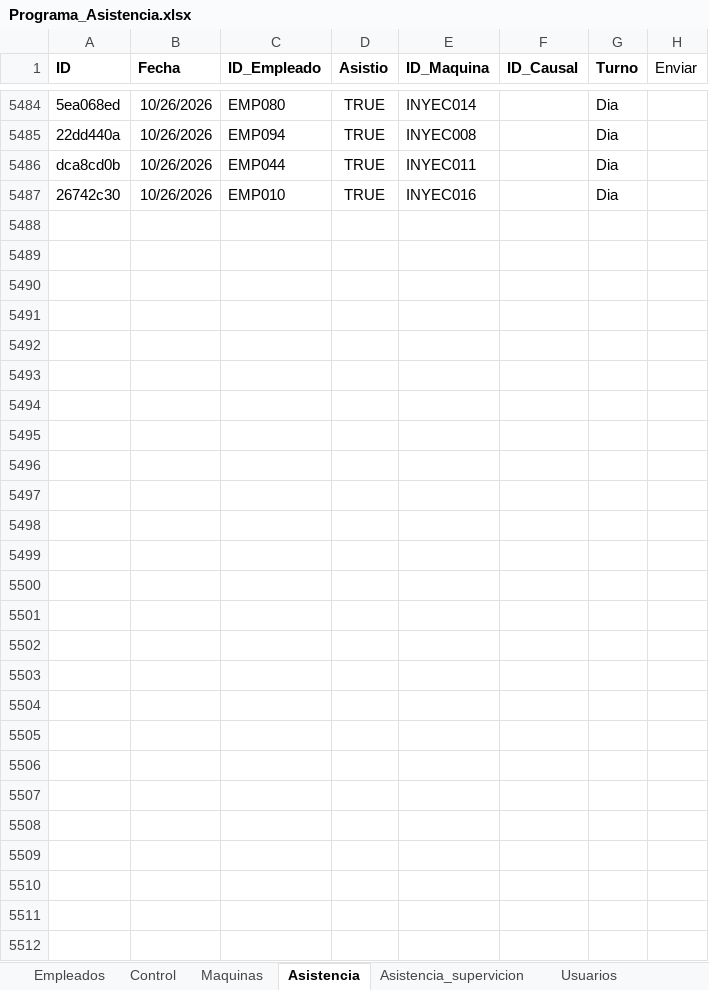
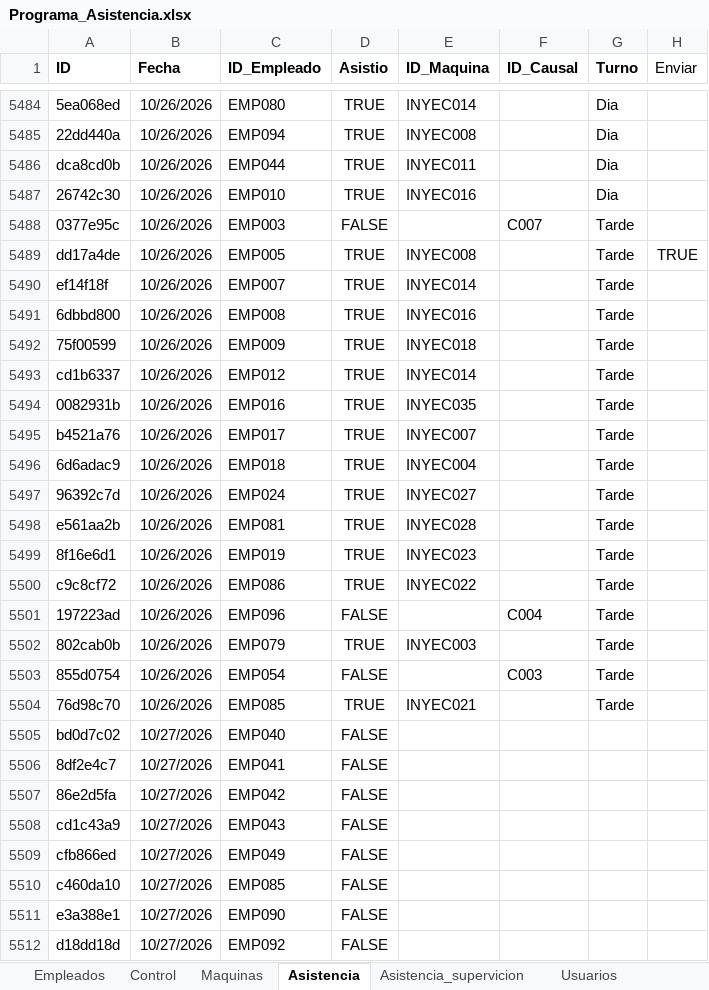
Before and after one commit to KevinQuimbayo/dashboard-merciko-data, an Excel workbook: Programa_Asistencia.xlsx, sheet Asistencia, drawn as a sheet; only a part is shown, gaps mark what is left out; values as stored, in another font and other column widths than the file's, no borders; table styles not drawn; the diff names each change by its address in the sheet, - before the commit and + after, or states it on an @@ line.

Commit message:
Sync - 2026-10-27 06:21

```diff
--- a/Programa_Asistencia.xlsx (sheet Asistencia)
+++ b/Programa_Asistencia.xlsx (sheet Asistencia)
+row 5488: 0377e95c | 10/26/2026 | EMP003 | FALSE |  | C007 | Tarde
+row 5489: dd17a4de | 10/26/2026 | EMP005 | TRUE | INYEC008 |  | Tarde | TRUE
+row 5490: ef14f18f | 10/26/2026 | EMP007 | TRUE | INYEC014 |  | Tarde
+row 5491: 6dbbd800 | 10/26/2026 | EMP008 | TRUE | INYEC016 |  | Tarde
+row 5492: 75f00599 | 10/26/2026 | EMP009 | TRUE | INYEC018 |  | Tarde
+row 5493: cd1b6337 | 10/26/2026 | EMP012 | TRUE | INYEC014 |  | Tarde
+row 5494: 0082931b | 10/26/2026 | EMP016 | TRUE | INYEC035 |  | Tarde
+row 5495: b4521a76 | 10/26/2026 | EMP017 | TRUE | INYEC007 |  | Tarde
+row 5496: 6d6adac9 | 10/26/2026 | EMP018 | TRUE | INYEC004 |  | Tarde
+row 5497: 96392c7d | 10/26/2026 | EMP024 | TRUE | INYEC027 |  | Tarde
+row 5498: e561aa2b | 10/26/2026 | EMP081 | TRUE | INYEC028 |  | Tarde
+row 5499: 8f16e6d1 | 10/26/2026 | EMP019 | TRUE | INYEC023 |  | Tarde
+row 5500: c9c8cf72 | 10/26/2026 | EMP086 | TRUE | INYEC022 |  | Tarde
+row 5501: 197223ad | 10/26/2026 | EMP096 | FALSE |  | C004 | Tarde
+row 5502: 802cab0b | 10/26/2026 | EMP079 | TRUE | INYEC003 |  | Tarde
+row 5503: 855d0754 | 10/26/2026 | EMP054 | FALSE |  | C003 | Tarde
+row 5504: 76d98c70 | 10/26/2026 | EMP085 | TRUE | INYEC021 |  | Tarde
+row 5505: bd0d7c02 | 10/27/2026 | EMP040 | FALSE
+row 5506: 8df2e4c7 | 10/27/2026 | EMP041 | FALSE
+row 5507: 86e2d5fa | 10/27/2026 | EMP042 | FALSE
+row 5508: cd1c43a9 | 10/27/2026 | EMP043 | FALSE
+row 5509: cfb866ed | 10/27/2026 | EMP049 | FALSE
+row 5510: c460da10 | 10/27/2026 | EMP085 | FALSE
+row 5511: e3a388e1 | 10/27/2026 | EMP090 | FALSE
+row 5512: d18dd18d | 10/27/2026 | EMP092 | FALSE
```
